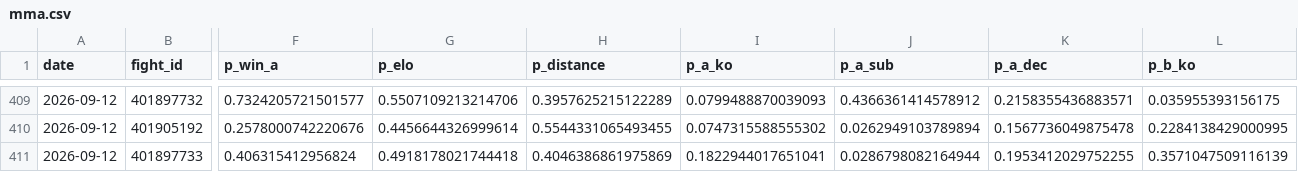
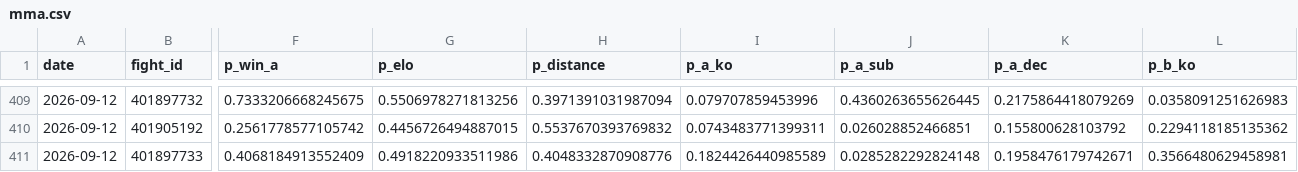
Before and after one commit to azcal/forecasting-lab, a CSV file: data/mma.csv, drawn as a sheet; only a part is shown, gaps mark what is left out; the diff covers the shown part only; the diff names each change by its address in the sheet, - before the commit and + after, or states it on an @@ line.

```diff
--- a/data/mma.csv
+++ b/data/mma.csv
-F409 (p_win_a): 0.7324205721501577
+F409 (p_win_a): 0.7333206668245675
-G409 (p_elo): 0.5507109213214706
+G409 (p_elo): 0.5506978271813256
-H409 (p_distance): 0.3957625215122289
+H409 (p_distance): 0.3971391031987094
-I409 (p_a_ko): 0.0799488870039093
+I409 (p_a_ko): 0.079707859453996
-J409 (p_a_sub): 0.4366361414578912
+J409 (p_a_sub): 0.4360263655626445
-K409 (p_a_dec): 0.2158355436883571
+K409 (p_a_dec): 0.2175864418079269
-L409 (p_b_ko): 0.035955393156175
+L409 (p_b_ko): 0.0358091251626983
-F410 (p_win_a): 0.2578000742220676
+F410 (p_win_a): 0.2561778577105742
-G410 (p_elo): 0.4456644326999614
+G410 (p_elo): 0.4456726494887015
-H410 (p_distance): 0.5544331065493455
+H410 (p_distance): 0.5537670393769832
-I410 (p_a_ko): 0.0747315588555302
+I410 (p_a_ko): 0.0743483771399311
-J410 (p_a_sub): 0.0262949103789894
+J410 (p_a_sub): 0.026028852466851
-K410 (p_a_dec): 0.1567736049875478
+K410 (p_a_dec): 0.155800628103792
-L410 (p_b_ko): 0.2284138429000995
+L410 (p_b_ko): 0.2294118185135362
-F411 (p_win_a): 0.406315412956824
+F411 (p_win_a): 0.4068184913552409
-G411 (p_elo): 0.4918178021744418
+G411 (p_elo): 0.4918220933511986
-H411 (p_distance): 0.4046386861975869
+H411 (p_distance): 0.4048332870908776
-I411 (p_a_ko): 0.1822944017651041
+I411 (p_a_ko): 0.1824426440985589
-J411 (p_a_sub): 0.0286798082164944
+J411 (p_a_sub): 0.0285282292824148
-K411 (p_a_dec): 0.1953412029752255
+K411 (p_a_dec): 0.1958476179742671
-L411 (p_b_ko): 0.3571047509116139
+L411 (p_b_ko): 0.3566480629458981
```
Also changed, not shown: 126 edited cells elsewhere in this file, data/cs2.csv, data/picks.csv, 4 other files.
